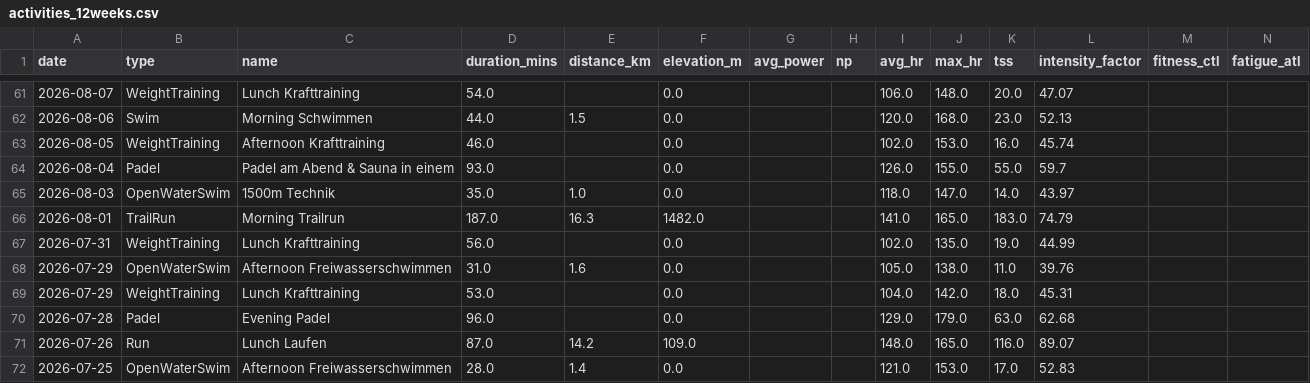
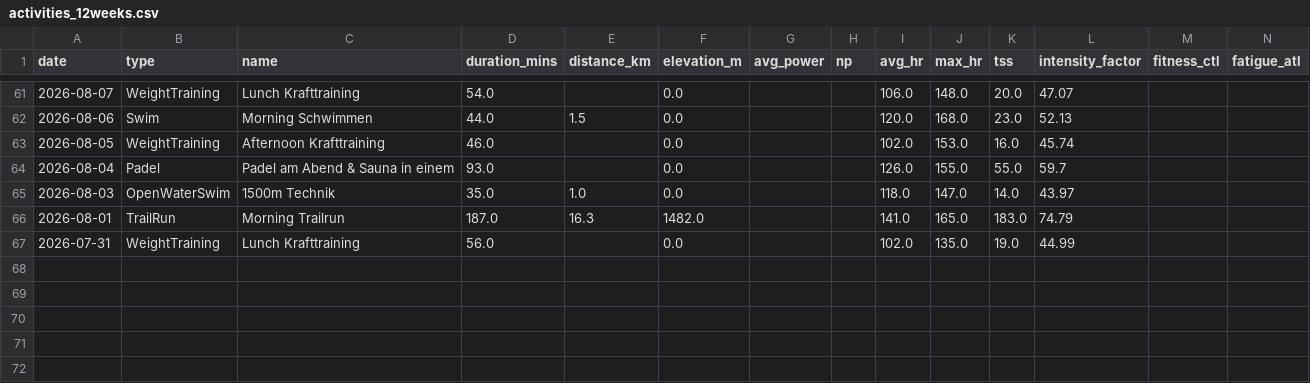
Before and after one commit to basch1117/trainingdata, a CSV file: activities_12weeks.csv, drawn as a sheet; only a part is shown, gaps mark what is left out.

Commit message:
Update training data 2026-10-22

```diff
--- a/activities_12weeks.csv
+++ b/activities_12weeks.csv
@@ -67,6 +67 @@ date,type,name,duration_mins,distance_km,elevation_m,avg_power,np,avg_hr,max_hr,
 2026-07-31,WeightTraining,Lunch Krafttraining,56.0,,0.0,,,102.0,135.0,19.0,44.99,,
-2026-07-29,OpenWaterSwim,Afternoon Freiwasserschwimmen,31.0,1.6,0.0,,,105.0,138.0,11.0,39.76,,
-2026-07-29,WeightTraining,Lunch Krafttraining,53.0,,0.0,,,104.0,142.0,18.0,45.31,,
-2026-07-28,Padel,Evening Padel,96.0,,0.0,,,129.0,179.0,63.0,62.68,,
-2026-07-26,Run,Lunch Laufen,87.0,14.2,109.0,,,148.0,165.0,116.0,89.07,,
-2026-07-25,OpenWaterSwim,Afternoon Freiwasserschwimmen,28.0,1.4,0.0,,,121.0,153.0,17.0,52.83,,
```
Also changed, not shown: wellness_12weeks.csv, 2 other files.
